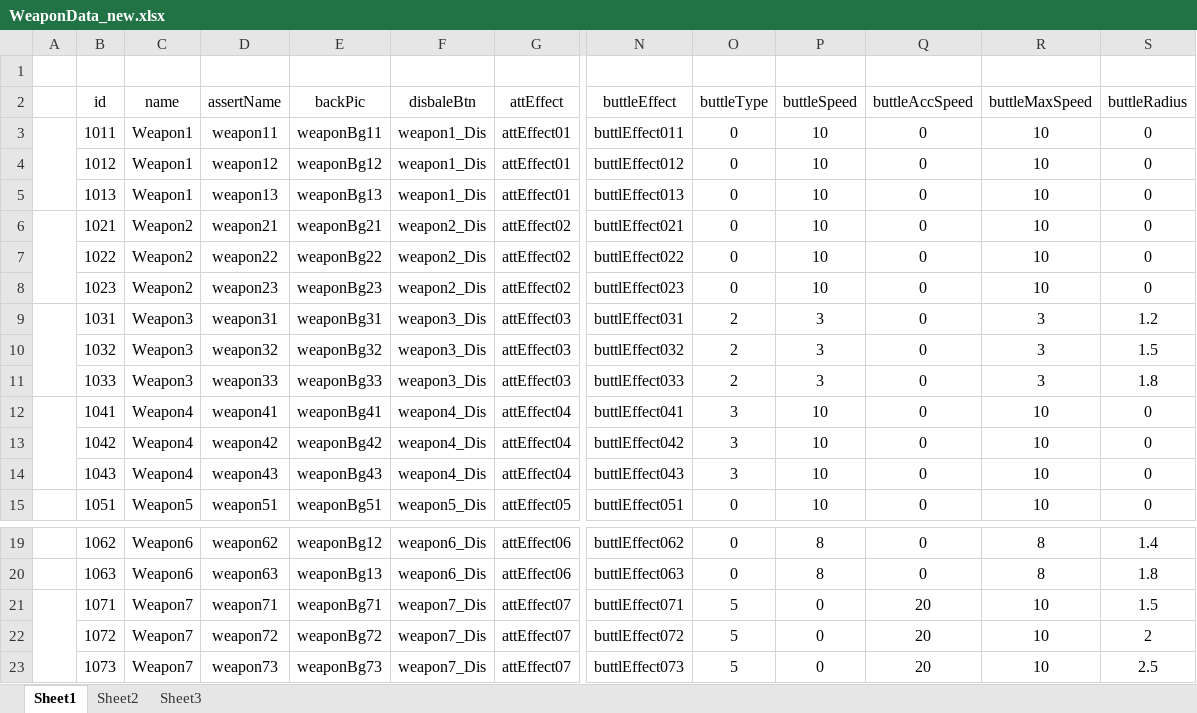
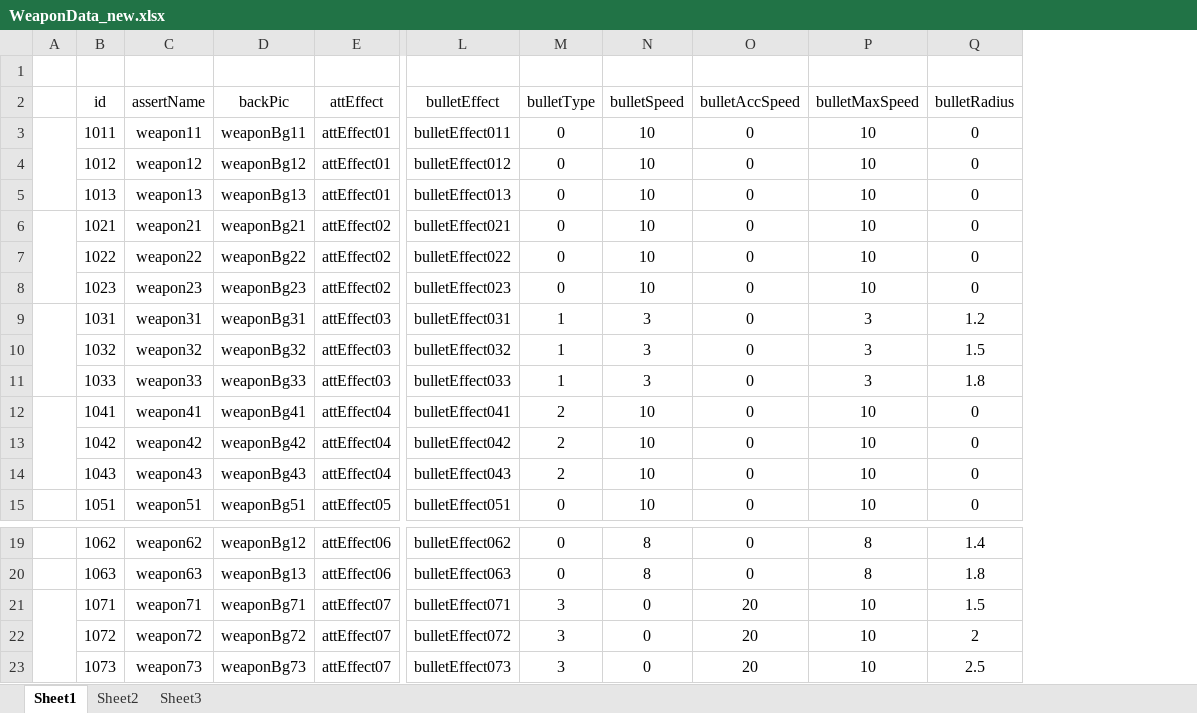
Before and after one commit to MrPanDaya/Daya, an Excel workbook: tmp/cry/data/WeaponData_new.xlsx, sheet Sheet1, drawn as a sheet; only a part is shown, gaps mark what is left out; values as stored, in another font and other column widths than the file's, no borders; charts and pictures not drawn; removed rows and columns are numbered as before the commit, all else as after; the diff names each change by its address in the sheet, - before the commit and + after, or states it on an @@ line.

```diff
--- a/tmp/cry/data/WeaponData_new.xlsx (sheet Sheet1)
+++ b/tmp/cry/data/WeaponData_new.xlsx (sheet Sheet1)
-column C (name), rows 3-15: Weapon1 | Weapon1 | Weapon1 | Weapon2 | Weapon2 | Weapon2 | Weapon3 | Weapon3 | Weapon3 | Weapon4 | Weapon4 | Weapon4 | Weapon5; rows 19-23: Weapon6 | Weapon6 | Weapon7 | Weapon7 | Weapon7
-column F (disbaleBtn), rows 3-15: weapon1_Dis | weapon1_Dis | weapon1_Dis | weapon2_Dis | weapon2_Dis | weapon2_Dis | weapon3_Dis | weapon3_Dis | weapon3_Dis | weapon4_Dis | weapon4_Dis | weapon4_Dis | weapon5_Dis; rows 19-23: weapon6_Dis | weapon6_Dis | weapon7_Dis | weapon7_Dis | weapon7_Dis
-column N (buttleEffect), rows 3-15: buttlEffect011 | buttlEffect012 | buttlEffect013 | buttlEffect021 | buttlEffect022 | buttlEffect023 | buttlEffect031 | buttlEffect032 | buttlEffect033 | buttlEffect041 | buttlEffect042 | buttlEffect043 | buttlEffect051; rows 19-23: buttlEffect062 | buttlEffect063 | buttlEffect071 | buttlEffect072 | buttlEffect073
+column L (bulletEffect), rows 3-15: bulletEffect011 | bulletEffect012 | bulletEffect013 | bulletEffect021 | bulletEffect022 | bulletEffect023 | bulletEffect031 | bulletEffect032 | bulletEffect033 | bulletEffect041 | bulletEffect042 | bulletEffect043 | bulletEffect051; rows 19-23: bulletEffect062 | bulletEffect063 | bulletEffect071 | bulletEffect072 | bulletEffect073
-M2: buttleType
+M2: bulletType
-N2: buttleSpeed
+N2: bulletSpeed
-O2: buttleAccSpeed
+O2: bulletAccSpeed
-P2: buttleMaxSpeed
+P2: bulletMaxSpeed
-Q2: buttleRadius
+Q2: bulletRadius
-M9:M11 (bulletType): 2
+M9:M11 (bulletType): 1
-M12:M14 (bulletType): 3
+M12:M14 (bulletType): 2
-M21:M23 (bulletType): 5
+M21:M23 (bulletType): 3
```
Also changed, not shown: charts or pictures, 47 other files.
